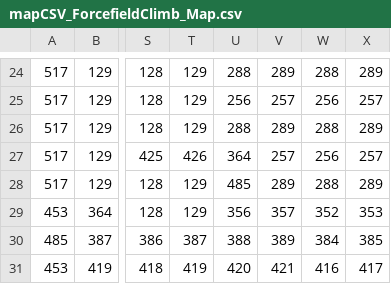
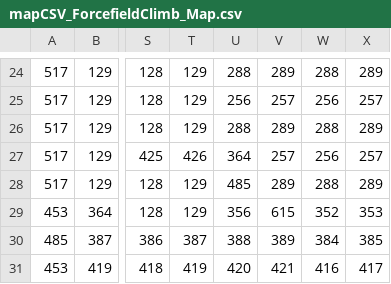
Before and after one commit to cgelon/GamesCapstone, a CSV file: GamesCapstone/assets/mapCSV_ForcefieldClimb_Map.csv, drawn as a sheet; only a part is shown, gaps mark what is left out; the diff names each change by its address in the sheet, - before the commit and + after, or states it on an @@ line.

Commit message:
Forcefield ground portions are now embedded
instead of sticking out into the walkway and being annoying

```diff
--- a/GamesCapstone/assets/mapCSV_ForcefieldClimb_Map.csv
+++ b/GamesCapstone/assets/mapCSV_ForcefieldClimb_Map.csv
-V29: 357
+V29: 615
```
Also changed, not shown: GamesCapstone/assets/mapCSV_ForcefieldIntro_Map.csv, GamesCapstone/assets/mapCSV_ForcefieldSwitches_Map.csv, 8 other files.
